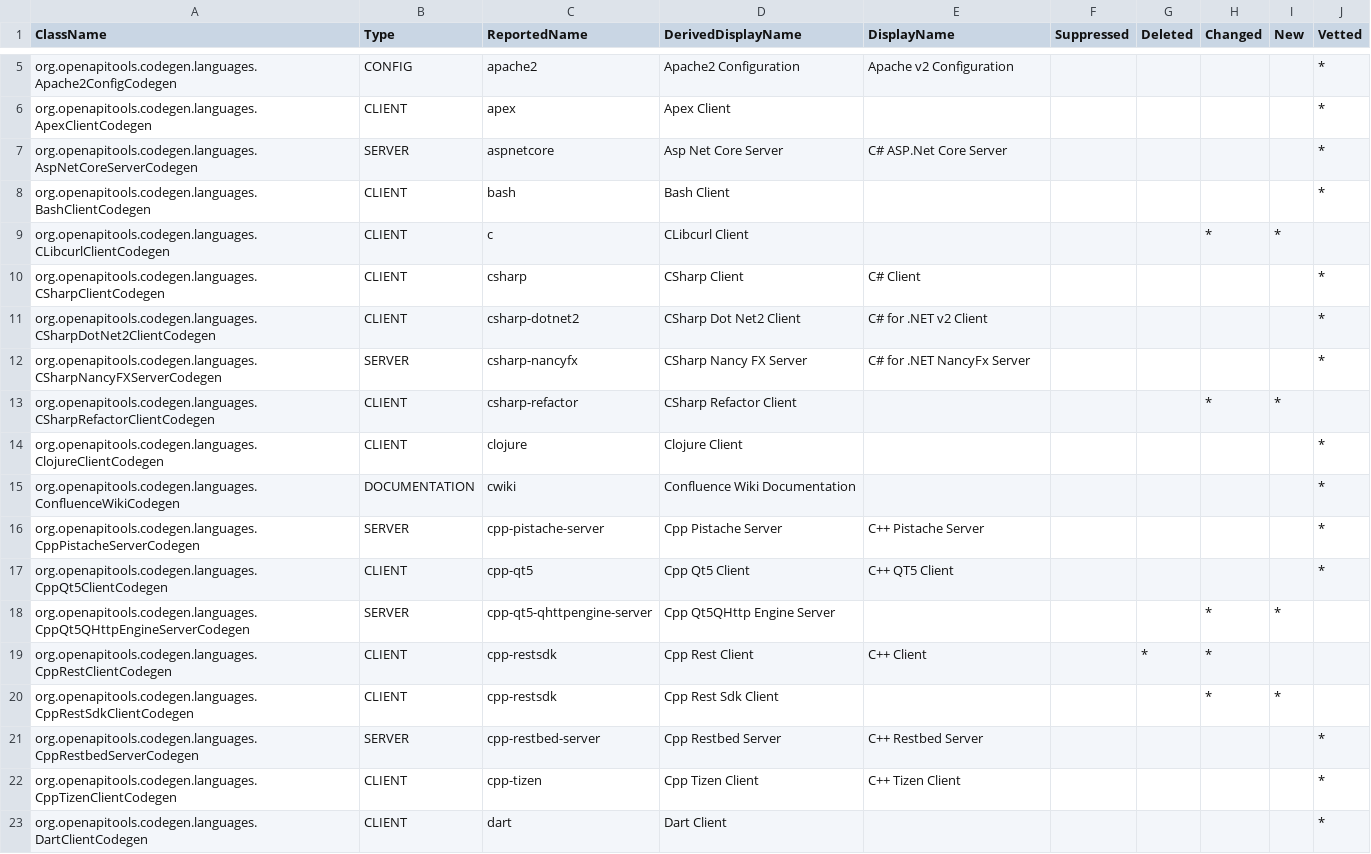
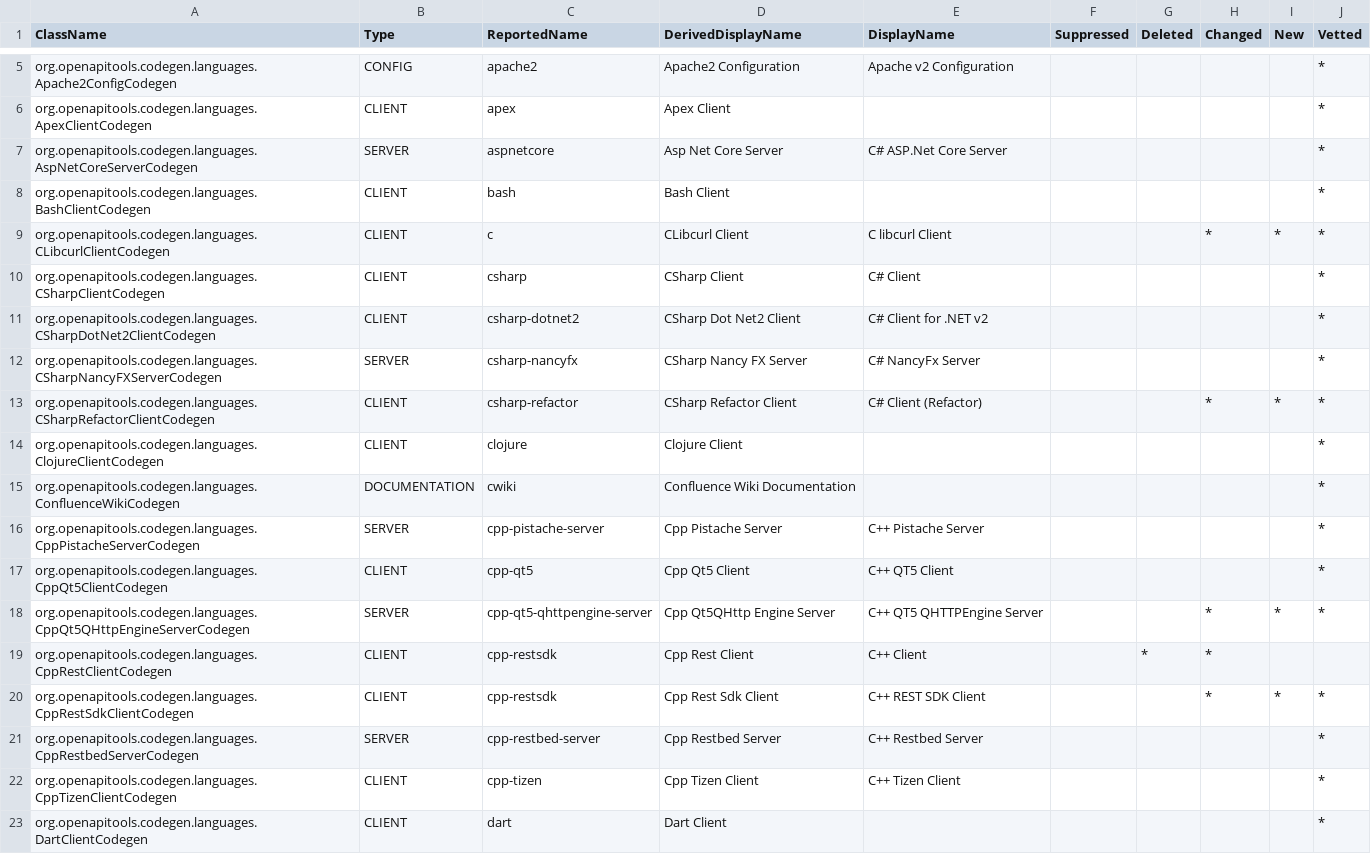
Before and after one commit to RepreZen/GenFlow, a CSV file: modules/gentemplates/openapi-generator/src/main/resources/com/reprezen/genflow/openapi/generator/modulesInfo_3.3.4.csv, drawn as a sheet; only a part is shown, gaps mark what is left out; the diff covers the shown part only.

Commit message:
ZEN-4693 Vetted new code generators in OpenAPI-Generator v3.3.4. Made minor adjustments to display names in OAG and SCG.

```diff
--- a/modules/gentemplates/openapi-generator/src/main/resources/com/reprezen/genflow/openapi/generator/modulesInfo_3.3.4.csv
+++ b/modules/gentemplates/openapi-generator/src/main/resources/com/reprezen/genflow/openapi/generator/modulesInfo_3.3.4.csv
@@ -8,7 +8,7 @@ org.openapitools.codegen.languages.AspNetCoreServerCodegen,SERVER,aspnetcore,Asp
 org.openapitools.codegen.languages.BashClientCodegen,CLIENT,bash,Bash Client,,,,,,*
-org.openapitools.codegen.languages.CLibcurlClientCodegen,CLIENT,c,CLibcurl Client,,,,*,*,
+org.openapitools.codegen.languages.CLibcurlClientCodegen,CLIENT,c,CLibcurl Client,C libcurl Client,,,*,*,*
 org.openapitools.codegen.languages.CSharpClientCodegen,CLIENT,csharp,CSharp Client,C# Client,,,,,*
-org.openapitools.codegen.languages.CSharpDotNet2ClientCodegen,CLIENT,csharp-dotnet2,CSharp Dot Net2 Client,C# for .NET v2 Client,,,,,*
-org.openapitools.codegen.languages.CSharpNancyFXServerCodegen,SERVER,csharp-nancyfx,CSharp Nancy FX Server,C# for .NET NancyFx Server,,,,,*
-org.openapitools.codegen.languages.CSharpRefactorClientCodegen,CLIENT,csharp-refactor,CSharp Refactor Client,,,,*,*,
+org.openapitools.codegen.languages.CSharpDotNet2ClientCodegen,CLIENT,csharp-dotnet2,CSharp Dot Net2 Client,C# Client for .NET v2,,,,,*
+org.openapitools.codegen.languages.CSharpNancyFXServerCodegen,SERVER,csharp-nancyfx,CSharp Nancy FX Server,C# NancyFx Server,,,,,*
+org.openapitools.codegen.languages.CSharpRefactorClientCodegen,CLIENT,csharp-refactor,CSharp Refactor Client,C# Client (Refactor),,,*,*,*
 org.openapitools.codegen.languages.ClojureClientCodegen,CLIENT,clojure,Clojure Client,,,,,,*
@@ -17,5 +17,5 @@ org.openapitools.codegen.languages.CppPistacheServerCodegen,SERVER,cpp-pistache-
 org.openapitools.codegen.languages.CppQt5ClientCodegen,CLIENT,cpp-qt5,Cpp Qt5 Client,C++ QT5 Client,,,,,*
-org.openapitools.codegen.languages.CppQt5QHttpEngineServerCodegen,SERVER,cpp-qt5-qhttpengine-server,Cpp Qt5QHttp Engine Server,,,,*,*,
+org.openapitools.codegen.languages.CppQt5QHttpEngineServerCodegen,SERVER,cpp-qt5-qhttpengine-server,Cpp Qt5QHttp Engine Server,C++ QT5 QHTTPEngine Server,,,*,*,*
 org.openapitools.codegen.languages.CppRestClientCodegen,CLIENT,cpp-restsdk,Cpp Rest Client,C++ Client,,*,*,,
-org.openapitools.codegen.languages.CppRestSdkClientCodegen,CLIENT,cpp-restsdk,Cpp Rest Sdk Client,,,,*,*,
+org.openapitools.codegen.languages.CppRestSdkClientCodegen,CLIENT,cpp-restsdk,Cpp Rest Sdk Client,C++ REST SDK Client,,,*,*,*
 org.openapitools.codegen.languages.CppRestbedServerCodegen,SERVER,cpp-restbed-server,Cpp Restbed Server,C++ Restbed Server,,,,,*
```
Also changed, not shown: 15 edited cells elsewhere in this file, modules/gentemplates/swagger-codegen/src/main/resources/com/reprezen/genflow/swagger/codegen/modulesInfo_2.4.0.csv.
